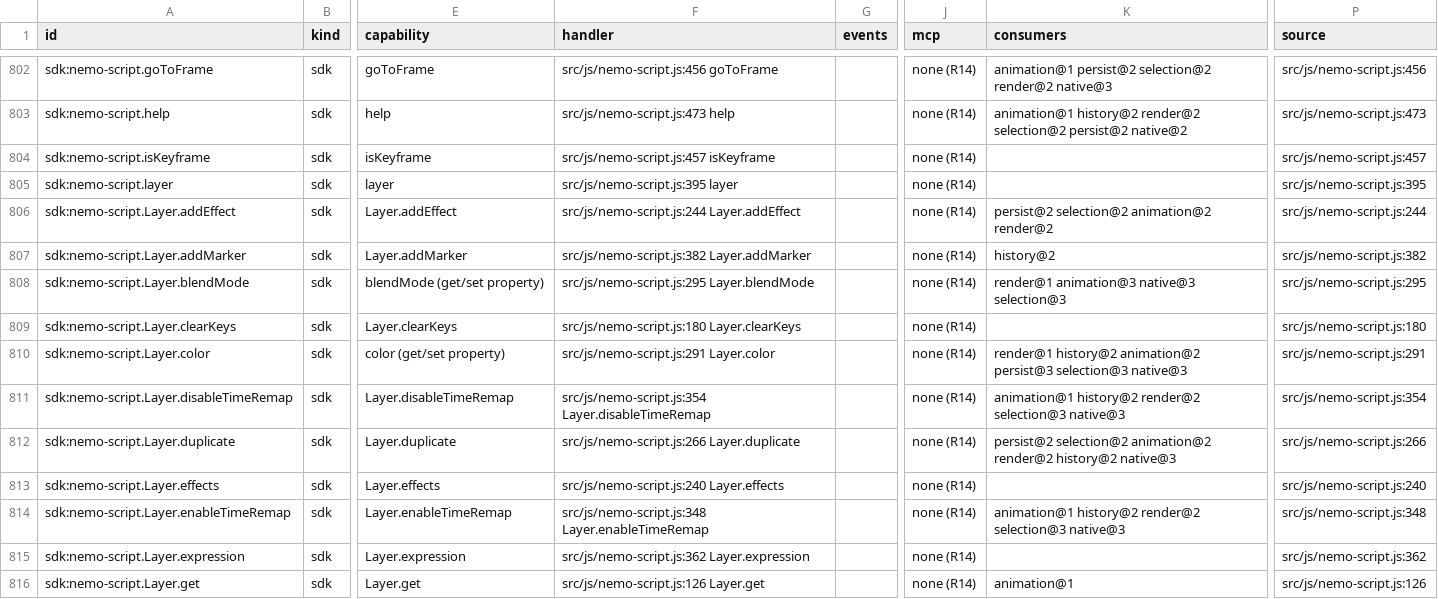
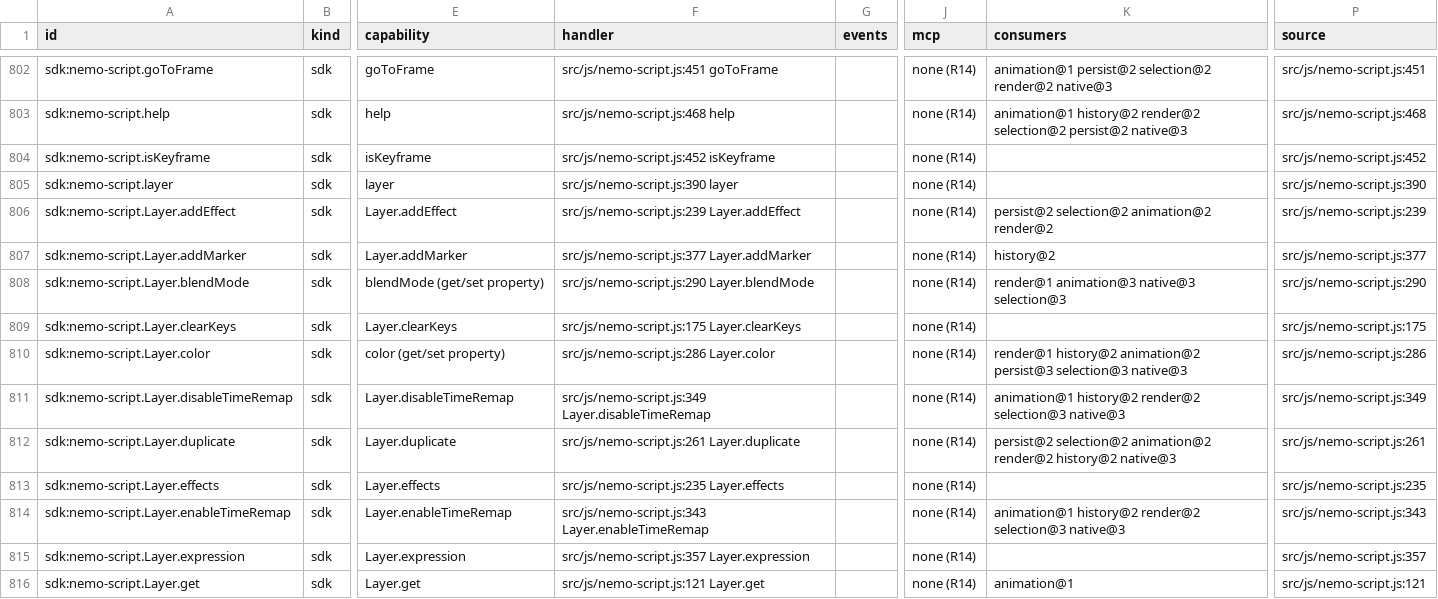
Before and after one commit to mysteropodes/nemo, a CSV file: engineering/inventory/surfaces.csv, drawn as a sheet; only a part is shown, gaps mark what is left out; the diff covers the shown part only; the diff names each change by its address in the sheet, - before the commit and + after, or states it on an @@ line.

Commit message:
Refresh factual metadata after composition scripting bridge extraction
Signed-off-by: IVG-Design <ilyav@gusinski.us>

```diff
--- a/engineering/inventory/surfaces.csv
+++ b/engineering/inventory/surfaces.csv
-F802 (handler): src/js/nemo-script.js:456 goToFrame
+F802 (handler): src/js/nemo-script.js:451 goToFrame
-P802 (source): src/js/nemo-script.js:456
+P802 (source): src/js/nemo-script.js:451
-F803 (handler): src/js/nemo-script.js:473 help
+F803 (handler): src/js/nemo-script.js:468 help
-K803 (consumers): …selection@2 persist@2 native@2
+K803 (consumers): …selection@2 persist@2 native@3
-P803 (source): src/js/nemo-script.js:473
+P803 (source): src/js/nemo-script.js:468
-F804 (handler): src/js/nemo-script.js:457 isKeyframe
+F804 (handler): src/js/nemo-script.js:452 isKeyframe
-P804 (source): src/js/nemo-script.js:457
+P804 (source): src/js/nemo-script.js:452
-F805 (handler): src/js/nemo-script.js:395 layer
+F805 (handler): src/js/nemo-script.js:390 layer
-P805 (source): src/js/nemo-script.js:395
+P805 (source): src/js/nemo-script.js:390
-F806 (handler): src/js/nemo-script.js:244 Layer.addEffect
+F806 (handler): src/js/nemo-script.js:239 Layer.addEffect
-P806 (source): src/js/nemo-script.js:244
+P806 (source): src/js/nemo-script.js:239
-F807 (handler): src/js/nemo-script.js:382 Layer.addMarker
+F807 (handler): src/js/nemo-script.js:377 Layer.addMarker
-P807 (source): src/js/nemo-script.js:382
+P807 (source): src/js/nemo-script.js:377
-F808 (handler): src/js/nemo-script.js:295 Layer.blendMode
+F808 (handler): src/js/nemo-script.js:290 Layer.blendMode
-P808 (source): src/js/nemo-script.js:295
+P808 (source): src/js/nemo-script.js:290
-F809 (handler): src/js/nemo-script.js:180 Layer.clearKeys
+F809 (handler): src/js/nemo-script.js:175 Layer.clearKeys
-P809 (source): src/js/nemo-script.js:180
+P809 (source): src/js/nemo-script.js:175
-F810 (handler): src/js/nemo-script.js:291 Layer.color
+F810 (handler): src/js/nemo-script.js:286 Layer.color
-P810 (source): src/js/nemo-script.js:291
+P810 (source): src/js/nemo-script.js:286
-F811 (handler): src/js/nemo-script.js:354 Layer.disableTimeRemap
+F811 (handler): src/js/nemo-script.js:349 Layer.disableTimeRemap
-P811 (source): src/js/nemo-script.js:354
+P811 (source): src/js/nemo-script.js:349
-F812 (handler): src/js/nemo-script.js:266 Layer.duplicate
+F812 (handler): src/js/nemo-script.js:261 Layer.duplicate
-P812 (source): src/js/nemo-script.js:266
+P812 (source): src/js/nemo-script.js:261
-F813 (handler): src/js/nemo-script.js:240 Layer.effects
+F813 (handler): src/js/nemo-script.js:235 Layer.effects
-P813 (source): src/js/nemo-script.js:240
+P813 (source): src/js/nemo-script.js:235
-F814 (handler): src/js/nemo-script.js:348 Layer.enableTimeRemap
+F814 (handler): src/js/nemo-script.js:343 Layer.enableTimeRemap
-P814 (source): src/js/nemo-script.js:348
+P814 (source): src/js/nemo-script.js:343
-F815 (handler): src/js/nemo-script.js:362 Layer.expression
+F815 (handler): src/js/nemo-script.js:357 Layer.expression
-P815 (source): src/js/nemo-script.js:362
+P815 (source): src/js/nemo-script.js:357
-F816 (handler): src/js/nemo-script.js:126 Layer.get
+F816 (handler): src/js/nemo-script.js:121 Layer.get
-P816 (source): src/js/nemo-script.js:126
+P816 (source): src/js/nemo-script.js:121
```
Also changed, not shown: 144 edited cells elsewhere in this file, 3 other files.
